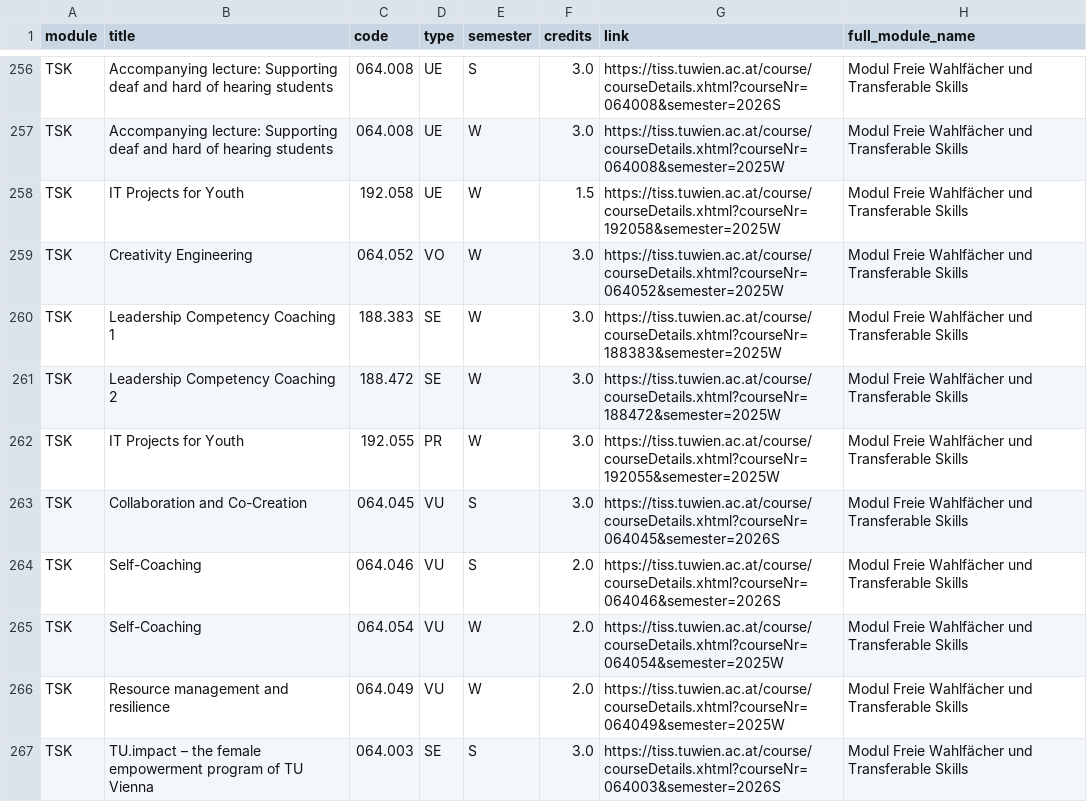
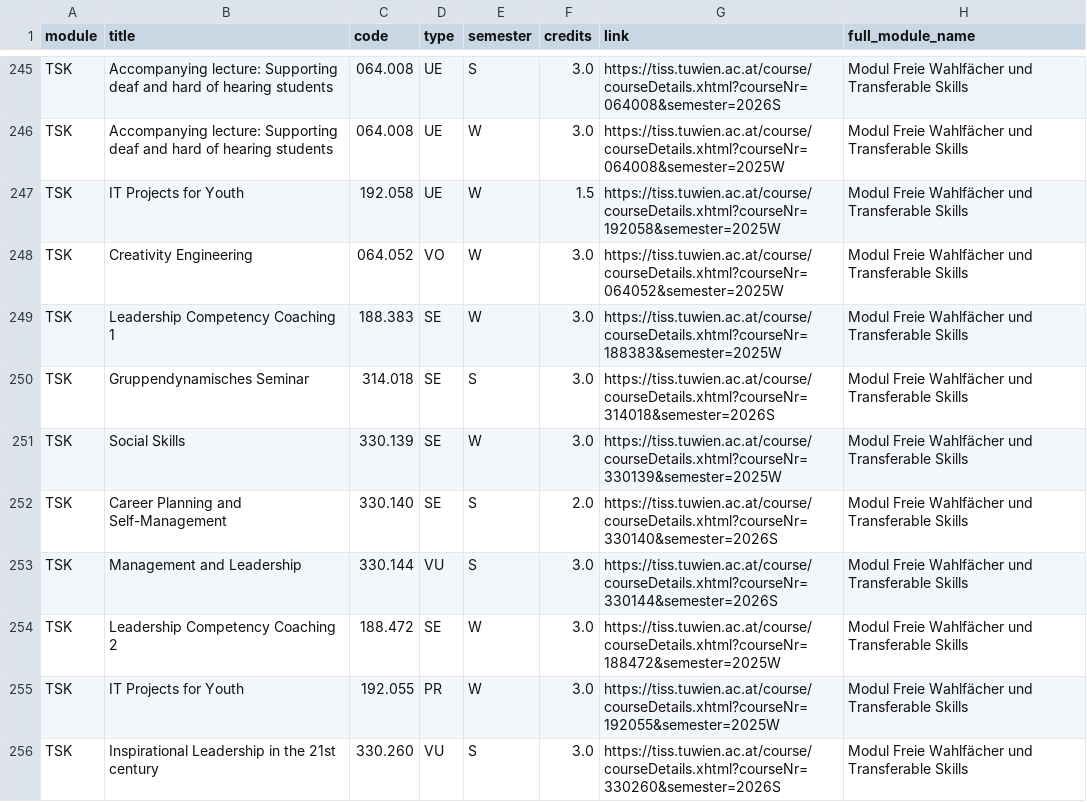
Before and after one commit to Emile-Jn/curriculum-planner, a TSV file: public/curriculum.tsv, drawn as a sheet; only a part is shown, gaps mark what is left out; the shorter side is filled out with more unchanged rows; the diff covers the shown part only; the diff names each change by its address in the sheet, - before the commit and + after, or states it on an @@ line.

```diff
--- a/public/curriculum.tsv
+++ b/public/curriculum.tsv
+row 250: TSK | Gruppendynamisches Seminar | 314.018 | SE | S | 3.0 | https://tiss.tuwien.ac.at/course/courseDetails.xhtml?courseNr=314018&semester=2026S | Modul Freie Wahlfächer und Transferable Skills
+row 251: TSK | Social Skills | 330.139 | SE | W | 3.0 | https://tiss.tuwien.ac.at/course/courseDetails.xhtml?courseNr=330139&semester=2025W | Modul Freie Wahlfächer und Transferable Skills
+row 252: TSK | Career Planning and Self-Management | 330.140 | SE | S | 2.0 | https://tiss.tuwien.ac.at/course/courseDetails.xhtml?courseNr=330140&semester=2026S | Modul Freie Wahlfächer und Transferable Skills
+row 253: TSK | Management and Leadership | 330.144 | VU | S | 3.0 | https://tiss.tuwien.ac.at/course/courseDetails.xhtml?courseNr=330144&semester=2026S | Modul Freie Wahlfächer und Transferable Skills
+row 256: TSK | Inspirational Leadership in the 21st century | 330.260 | VU | S | 3.0 | https://tiss.tuwien.ac.at/course/courseDetails.xhtml?courseNr=330260&semester=2026S | Modul Freie Wahlfächer und Transferable Skills
```
Also changed, not shown: 8 added rows and 11 removed rows elsewhere in this file.
